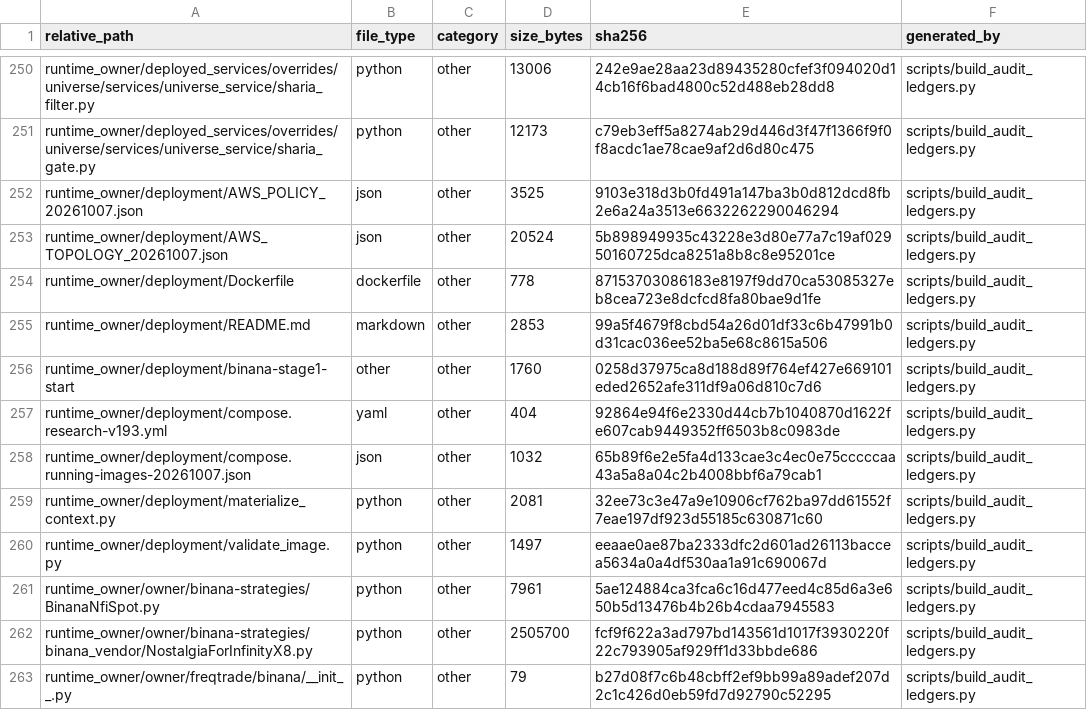
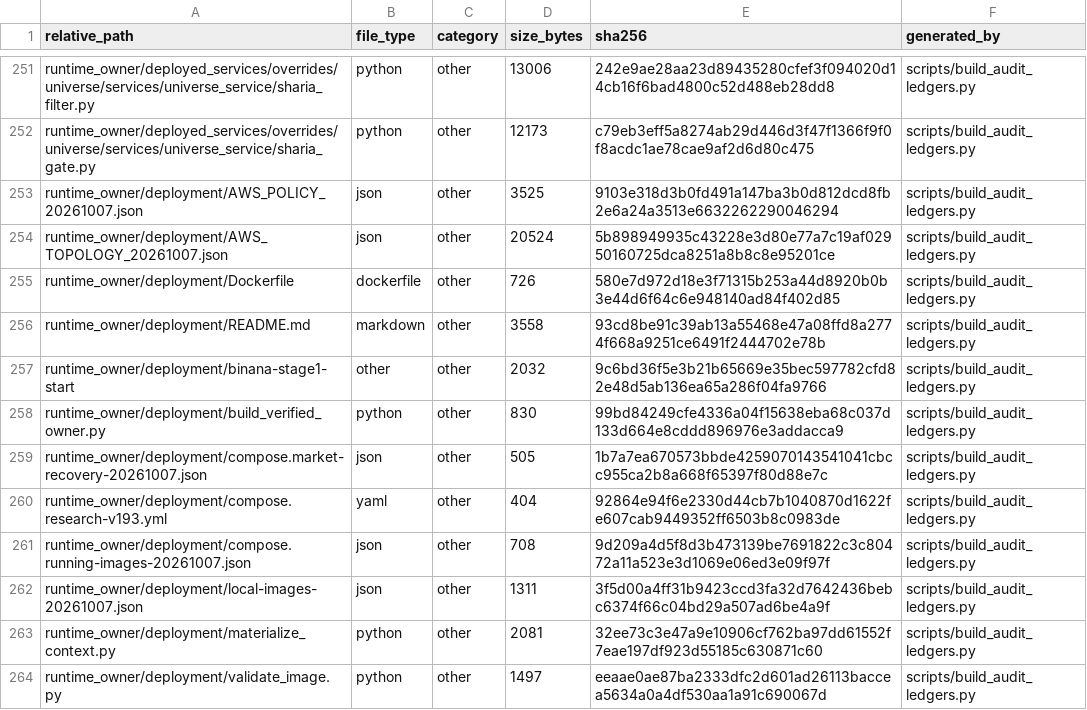
Before and after one commit to asad13-Binana/Binana-Binance-Spot-Trading-Sharia-Compliance-BOT-TestNet, a CSV file: docs/audit/FILE_REVIEW_LEDGER.csv, drawn as a sheet; only a part is shown, gaps mark what is left out; the shorter side is filled out with more unchanged rows; the diff covers the shown part only.

Commit message:
Restore AWS market freshness and verify retained local image identities

```diff
--- a/docs/audit/FILE_REVIEW_LEDGER.csv
+++ b/docs/audit/FILE_REVIEW_LEDGER.csv
@@ -253,7 +254,10 @@ runtime_owner/deployment/AWS_POLICY_20261007.json,json,other,3525,9103e318d3b0fd
 runtime_owner/deployment/AWS_TOPOLOGY_20261007.json,json,other,20524,5b898949935c43228e3d80e77a7c19af02950160725dca8251a8b8c8e95201ce,scripts/build_audit_ledgers.py
-runtime_owner/deployment/Dockerfile,dockerfile,other,778,87153703086183e8197f9dd70ca53085327eb8cea723e8dcfcd8fa80bae9d1fe,scripts/build_audit_ledgers.py
-runtime_owner/deployment/README.md,markdown,other,2853,99a5f4679f8cbd54a26d01df33c6b47991b0d31cac036ee52ba5e68c8615a506,scripts/build_audit_ledgers.py
-runtime_owner/deployment/binana-stage1-start,other,other,1760,0258d37975ca8d188d89f764ef427e669101eded2652afe311df9a06d810c7d6,scripts/build_audit_ledgers.py
+runtime_owner/deployment/Dockerfile,dockerfile,other,726,580e7d972d18e3f71315b253a44d8920b0b3e44d6f64c6e948140ad84f402d85,scripts/build_audit_ledgers.py
+runtime_owner/deployment/README.md,markdown,other,3558,93cd8be91c39ab13a55468e47a08ffd8a2774f668a9251ce6491f2444702e78b,scripts/build_audit_ledgers.py
+runtime_owner/deployment/binana-stage1-start,other,other,2032,9c6bd36f5e3b21b65669e35bec597782cfd82e48d5ab136ea65a286f04fa9766,scripts/build_audit_ledgers.py
+runtime_owner/deployment/build_verified_owner.py,python,other,830,99bd84249cfe4336a04f15638eba68c037d133d664e8cddd896976e3addacca9,scripts/build_audit_ledgers.py
+runtime_owner/deployment/compose.market-recovery-20261007.json,json,other,505,1b7a7ea670573bbde4259070143541041cbcc955ca2b8a668f65397f80d88e7c,scripts/build_audit_ledgers.py
 runtime_owner/deployment/compose.research-v193.yml,yaml,other,404,92864e94f6e2330d44cb7b1040870d1622fe607cab9449352ff6503b8c0983de,scripts/build_audit_ledgers.py
-runtime_owner/deployment/compose.running-images-20261007.json,json,other,1032,65b89f6e2e5fa4d133cae3c4ec0e75cccccaa43a5a8a04c2b4008bbf6a79cab1,scripts/build_audit_ledgers.py
+runtime_owner/deployment/compose.running-images-20261007.json,json,other,708,9d209a4d5f8d3b473139be7691822c3c80472a11a523e3d1069e06ed3e09f97f,scripts/build_audit_ledgers.py
+runtime_owner/deployment/local-images-20261007.json,json,other,1311,3f5d00a4ff31b9423ccd3fa32d7642436bebc6374f66c04bd29a507ad6be4a9f,scripts/build_audit_ledgers.py
 runtime_owner/deployment/materialize_context.py,python,other,2081,32ee73c3e47a9e10906cf762ba97dd61552f7eae197df923d55185c630871c60,scripts/build_audit_ledgers.py
```
Also changed, not shown: 10 added rows and 9 edited cells elsewhere in this file, 23 other files.
